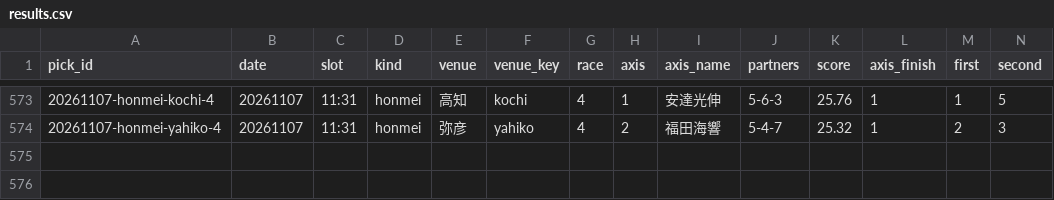
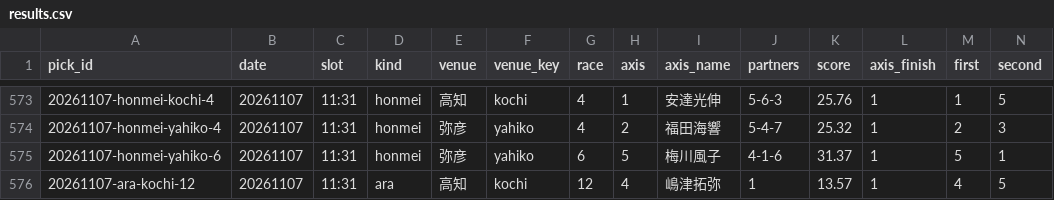
Before and after one commit to enfenitiefort863s-afk/chari-mash, a CSV file: data/results.csv, drawn as a sheet; only a part is shown, gaps mark what is left out; rows hold the shown columns only; the diff names each change by its address in the sheet, - before the commit and + after, or states it on an @@ line.

```diff
--- a/data/results.csv
+++ b/data/results.csv
+row 575: 20261107-honmei-yahiko-6 | 20261107 | 11:31 | honmei | 弥彦 | yahiko | 6 | 5 | 梅川風子 | 4-1-6 | 31.37 | 1 | 5 | 1
+row 576: 20261107-ara-kochi-12 | 20261107 | 11:31 | ara | 高知 | kochi | 12 | 4 | 嶋津拓弥 | 1 | 13.57 | 1 | 4 | 5
```
Also changed, not shown: 2 other files.
